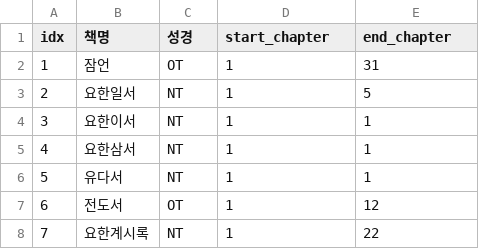
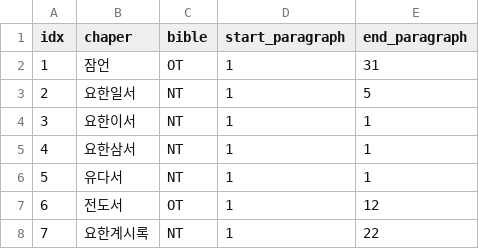
Before and after one commit to leewish03/SBA_QT, a CSV file: data/qt_plan.CSV, drawn as a sheet; only a part is shown.

Commit message:
헤더 수정
지피티가 이상하게 바꿔놓은 헤더 수정함;;

```diff
--- a/data/qt_plan.CSV
+++ b/data/qt_plan.CSV
@@ -1,2 +1,2 @@
-idx,책명,성경,start_chapter,end_chapter
+idx,chaper,bible,start_paragraph,end_paragraph
 1,잠언,OT,1,31
```
